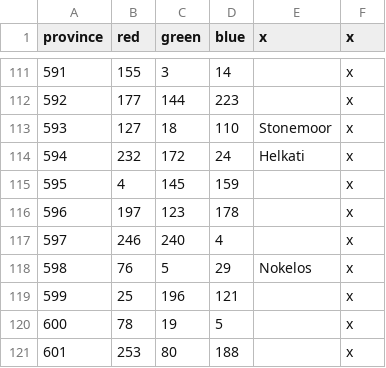
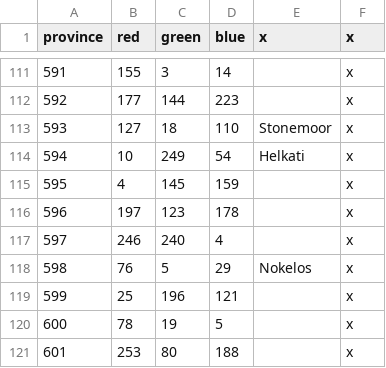
Before and after one commit to toilercleaner666/nirn, a CSV file: NirnUniversalis/map/definition (Hammerfell).csv, drawn as a sheet; only a part is shown, gaps mark what is left out.

Commit message:
Fixed 1 province

```diff
--- a/NirnUniversalis/map/definition (Hammerfell).csv
+++ b/NirnUniversalis/map/definition (Hammerfell).csv
@@ -113,3 +113,3 @@ province;red;green;blue;x;x
 593;127;18;110;Stonemoor;x
-594;232;172;24;Helkati;x
+594;10;249;54;Helkati;x
 595;4;145;159;;x
```
